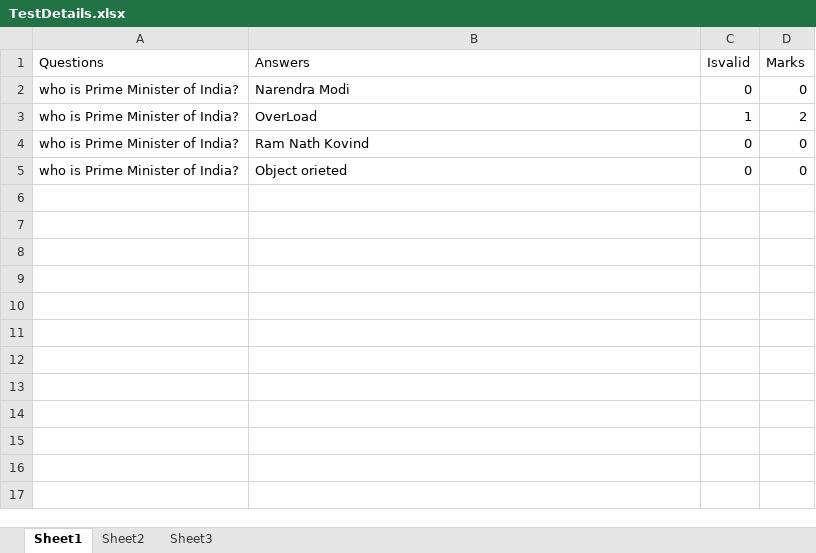
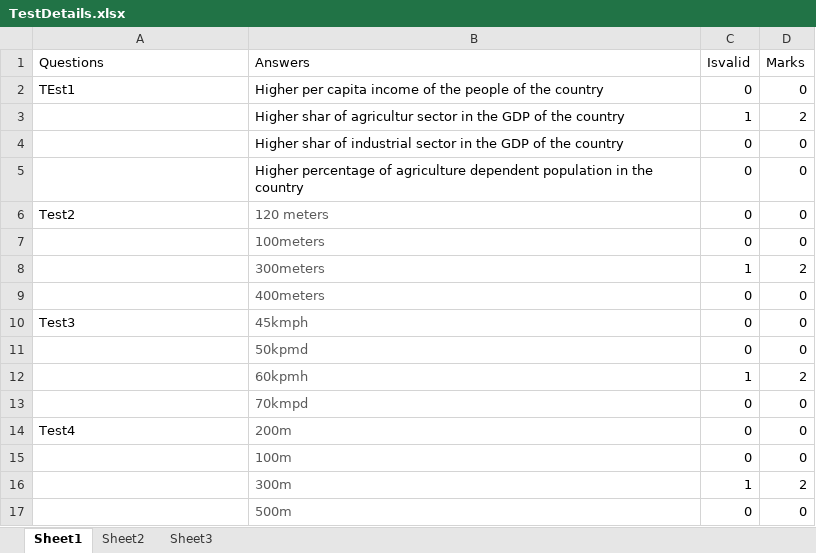
Before and after one commit to nachiket77/SGUniversity, an Excel workbook: Education.WebApp/TestDetail/TestDetails.xlsx, sheet Sheet1, drawn as a sheet; values as stored, in another font and other column widths than the file's, no borders; addresses are those after the commit; the diff names each change by its address in the sheet, - before the commit and + after, or states it on an @@ line.

Commit message:
Changed Logic in saving test details.. and the format of test details xls.

```diff
--- a/Education.WebApp/TestDetail/TestDetails.xlsx (sheet Sheet1)
+++ b/Education.WebApp/TestDetail/TestDetails.xlsx (sheet Sheet1)
-A2 (Questions): who is Prime Minister of India?
+A2 (Questions): TEst1
-B2 (Answers): Narendra Modi
+B2 (Answers): Higher per capita income of the people of the country
-A3:A4 (Questions): who is Prime Minister of India?
+A3:A4 (Questions): (empty)
-B3 (Answers): OverLoad
+B3 (Answers): Higher shar of agricultur sector in the GDP of the country
-B4 (Answers): Ram Nath Kovind
+B4 (Answers): Higher shar of industrial sector in the GDP of the country
+row 5:  | Higher percentage of agriculture dependent population in the country | 0 | 0
-A6 (Questions): who is Prime Minister of India?
+A6 (Questions): Test2
-B6 (Answers): Object orieted
+B6 (Answers): 120 meters
-B6 text colour: black
+B6 text colour: #5A5A5A
+row 7:  | 100meters | 0 | 0
+row 8:  | 300meters | 1 | 2
+row 9:  | 400meters | 0 | 0
+row 10: Test3 | 45kmph | 0 | 0
+row 11:  | 50kpmd | 0 | 0
+row 12:  | 60kpmh | 1 | 2
+row 13:  | 70kmpd | 0 | 0
+row 14: Test4 | 200m | 0 | 0
+row 15:  | 100m | 0 | 0
+row 16:  | 300m | 1 | 2
+row 17:  | 500m | 0 | 0
```
Also changed, not shown: 25 other files.
